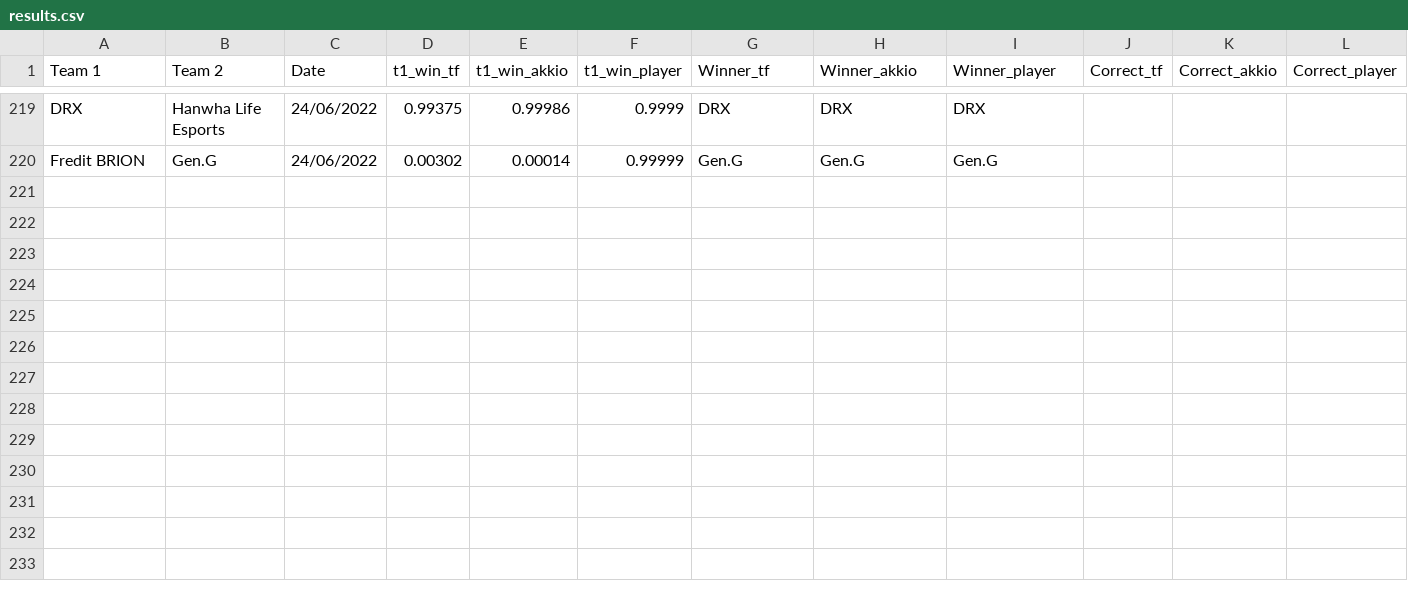
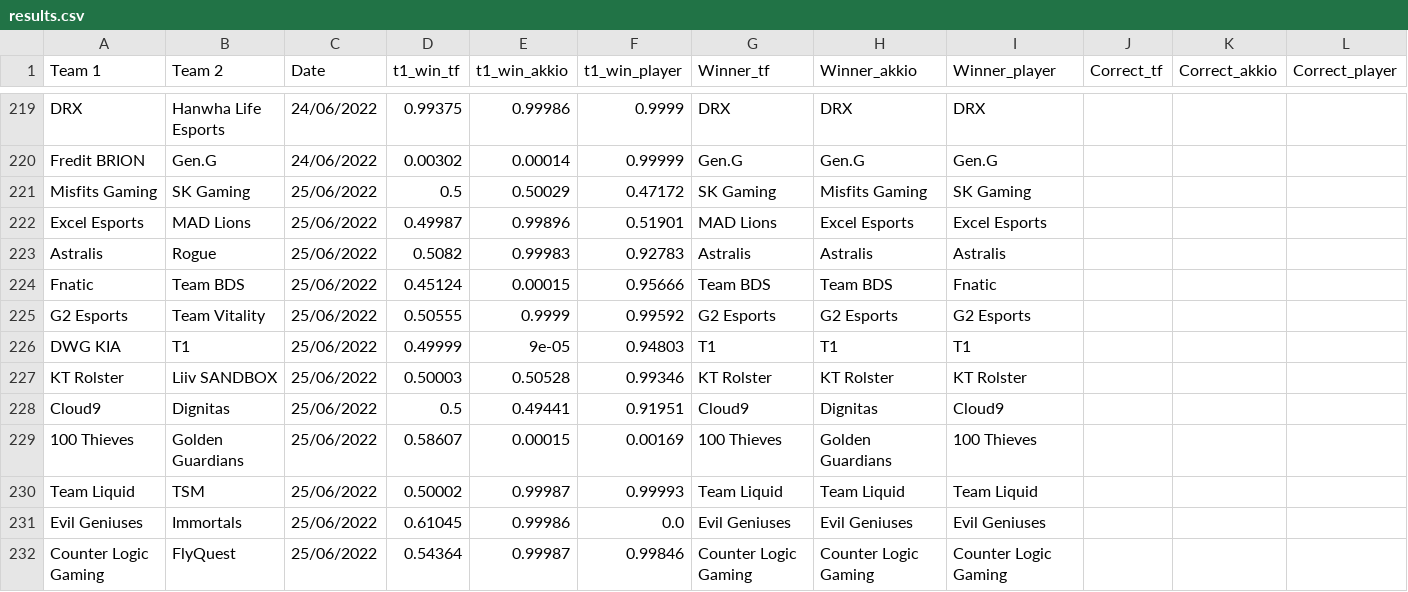
Before and after one commit to a-huk/lol_esports-predictions, a CSV file: results.csv, drawn as a sheet; only a part is shown, gaps mark what is left out; the diff names each change by its address in the sheet, - before the commit and + after, or states it on an @@ line.

Commit message:
Update predictions

```diff
--- a/results.csv
+++ b/results.csv
+row 221: Misfits Gaming | SK Gaming | 25/06/2022 | 0.5 | 0.50029 | 0.47172 | SK Gaming | Misfits Gaming | SK Gaming
+row 222: Excel Esports | MAD Lions | 25/06/2022 | 0.49987 | 0.99896 | 0.51901 | MAD Lions | Excel Esports | Excel Esports
+row 223: Astralis | Rogue | 25/06/2022 | 0.5082 | 0.99983 | 0.92783 | Astralis | Astralis | Astralis
+row 224: Fnatic | Team BDS | 25/06/2022 | 0.45124 | 0.00015 | 0.95666 | Team BDS | Team BDS | Fnatic
+row 225: G2 Esports | Team Vitality | 25/06/2022 | 0.50555 | 0.9999 | 0.99592 | G2 Esports | G2 Esports | G2 Esports
+row 226: DWG KIA | T1 | 25/06/2022 | 0.49999 | 9e-05 | 0.94803 | T1 | T1 | T1
+row 227: KT Rolster | Liiv SANDBOX | 25/06/2022 | 0.50003 | 0.50528 | 0.99346 | KT Rolster | KT Rolster | KT Rolster
+row 228: Cloud9 | Dignitas | 25/06/2022 | 0.5 | 0.49441 | 0.91951 | Cloud9 | Dignitas | Cloud9
+row 229: 100 Thieves | Golden Guardians | 25/06/2022 | 0.58607 | 0.00015 | 0.00169 | 100 Thieves | Golden Guardians | 100 Thieves
+row 230: Team Liquid | TSM | 25/06/2022 | 0.50002 | 0.99987 | 0.99993 | Team Liquid | Team Liquid | Team Liquid
+row 231: Evil Geniuses | Immortals | 25/06/2022 | 0.61045 | 0.99986 | 0.0 | Evil Geniuses | Evil Geniuses | Evil Geniuses
+row 232: Counter Logic Gaming | FlyQuest | 25/06/2022 | 0.54364 | 0.99987 | 0.99846 | Counter Logic Gaming | Counter Logic Gaming | Counter Logic Gaming
```
